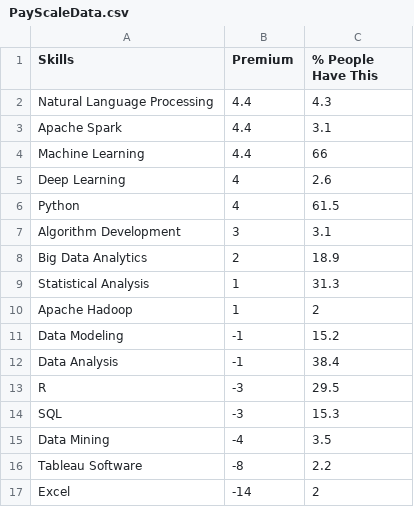
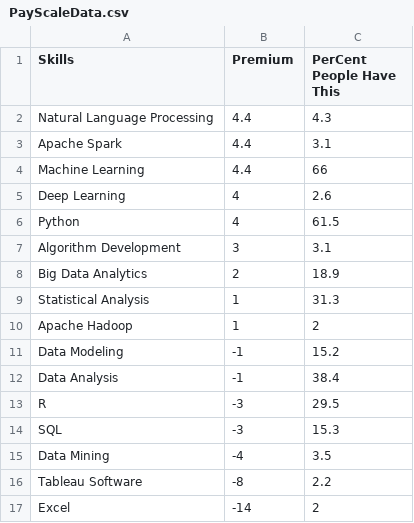
Before and after one commit to pnojai/dskill, a CSV file: data/PayScaleData.csv (was PayScaleData.csv), drawn as a sheet.

Commit message:
Loaded PayScale data.

```diff
--- a/PayScaleData.csv
+++ b/data/PayScaleData.csv
@@ -1,2 +1,2 @@
-Skills,Premium,% People Have This
+Skills,Premium,PerCent People Have This
 Natural Language Processing,4.4,4.3
```
Also changed, not shown: 2 other files.
